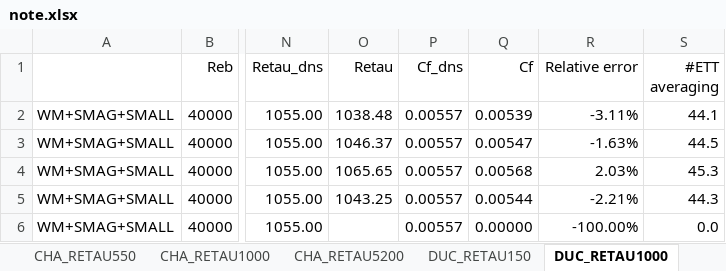
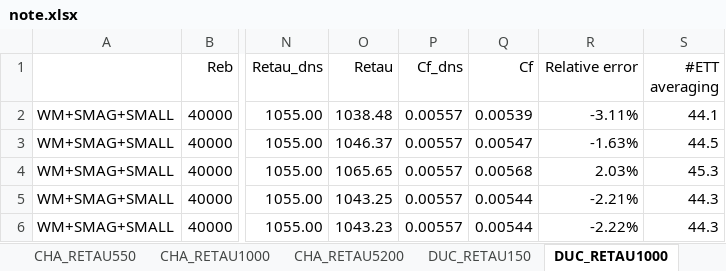
Before and after one commit to federicoVerolini/CaLES, an Excel workbook: docs/note.xlsx, sheet DUC_RETAU1000, drawn as a sheet; only a part is shown, gaps mark what is left out; values as stored, in another font and other column widths than the file's, no borders; the diff names each change by its address in the sheet, - before the commit and + after, or states it on an @@ line.

```diff
--- a/docs/note.xlsx (sheet DUC_RETAU1000)
+++ b/docs/note.xlsx (sheet DUC_RETAU1000)
-O6 (Retau): (empty)
+O6 (Retau): 1043.23
-Q6 (Cf): 0.00000
+Q6 (Cf): 0.00544
-R6 (Relative error): -100.00%
+R6 (Relative error): -2.22%
-S6 (#ETT averaging): 0.0
+S6 (#ETT averaging): 44.3
```
Also changed, not shown: sheet CHA_RETAU5200, formulas that keep their value, 6 other files.
